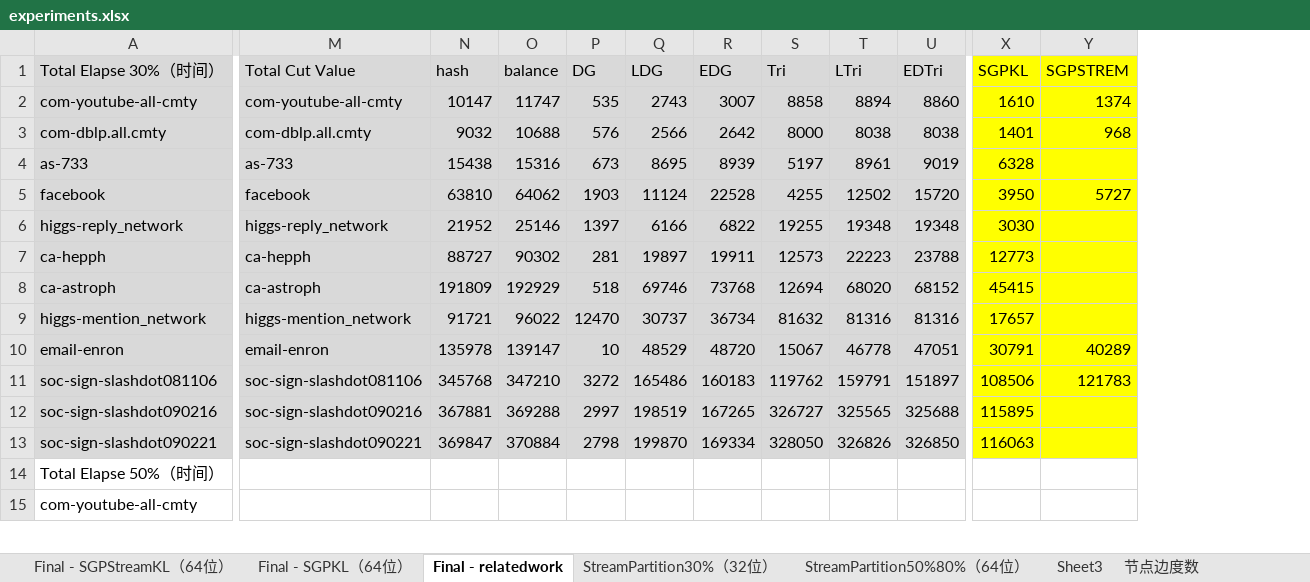
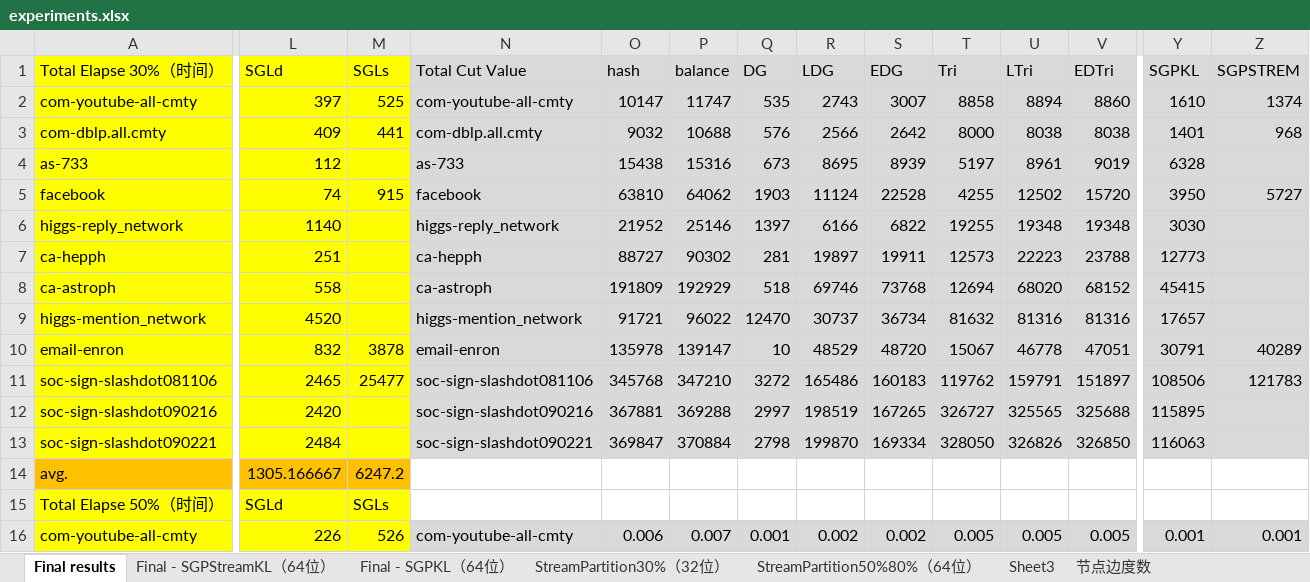
Before and after one commit to cnsuhao/SGP, an Excel workbook: paper/experiments.xlsx, sheet Final results, drawn as a sheet; only a part is shown, gaps mark what is left out; values as stored, in another font and other column widths than the file's, no borders; addresses are those after the commit; rows hold the shown columns only; the diff covers the shown part only; the diff names each change by its address in the sheet, - before the commit and + after, or states it on an @@ line.

Commit message:
paper

```diff
--- a/paper/experiments.xlsx (sheet Final results)
+++ b/paper/experiments.xlsx (sheet Final results)
-sheet tab: Final - relatedwork
+sheet tab: Final results
@@ sheet tab order changed: Final results | Final - SGPStreamKL（64位） | Final - SGPKL（64位） | StreamPartition30%（32位） | StreamPartition50%80%（64位） | Sheet3 | 节点边度数 @@
+column L, rows 1-13: SGLd | 397 | 409 | 112 | 74 | 1140 | 251 | 558 | 4520 | 832 | 2465 | 2420 | 2484; rows 15-16: SGLd | 226
+column M, rows 1-11: SGLs | 525 | 441 |  | 915 |  |  |  |  | 3878 | 25477; rows 15-16: SGLs | 526
-A1:A13 fill: #D9D9D9
+A1:A13 fill: #FFFF00
-Y1:Z13 fill: #FFFF00
+Y1:Z13 fill: #D9D9D9
+row 14: avg. | 1305.166667 | 6247.2
-A15:A16 fill: none
+A15:A16 fill: #FFFF00
-N16: (empty)
+N16: com-youtube-all-cmty
-N16:Z16 fill: none
+N16:Z16 fill: #D9D9D9
-O16: (empty)
+O16: 0.006
-P16: (empty)
+P16: 0.007
-Q16: (empty)
+Q16: 0.001
-R16: (empty)
+R16: 0.002
-S16: (empty)
+S16: 0.002
-T16: (empty)
+T16: 0.005
-U16: (empty)
+U16: 0.005
-V16: (empty)
+V16: 0.005
-Y16: (empty)
+Y16: 0.001
-Z16: (empty)
+Z16: 0.001
```
Also changed, not shown: 83 added rows, 1 removed column, 316 edited cells and cell formats elsewhere in this sheet, formulas that keep their value, 6 other files.
